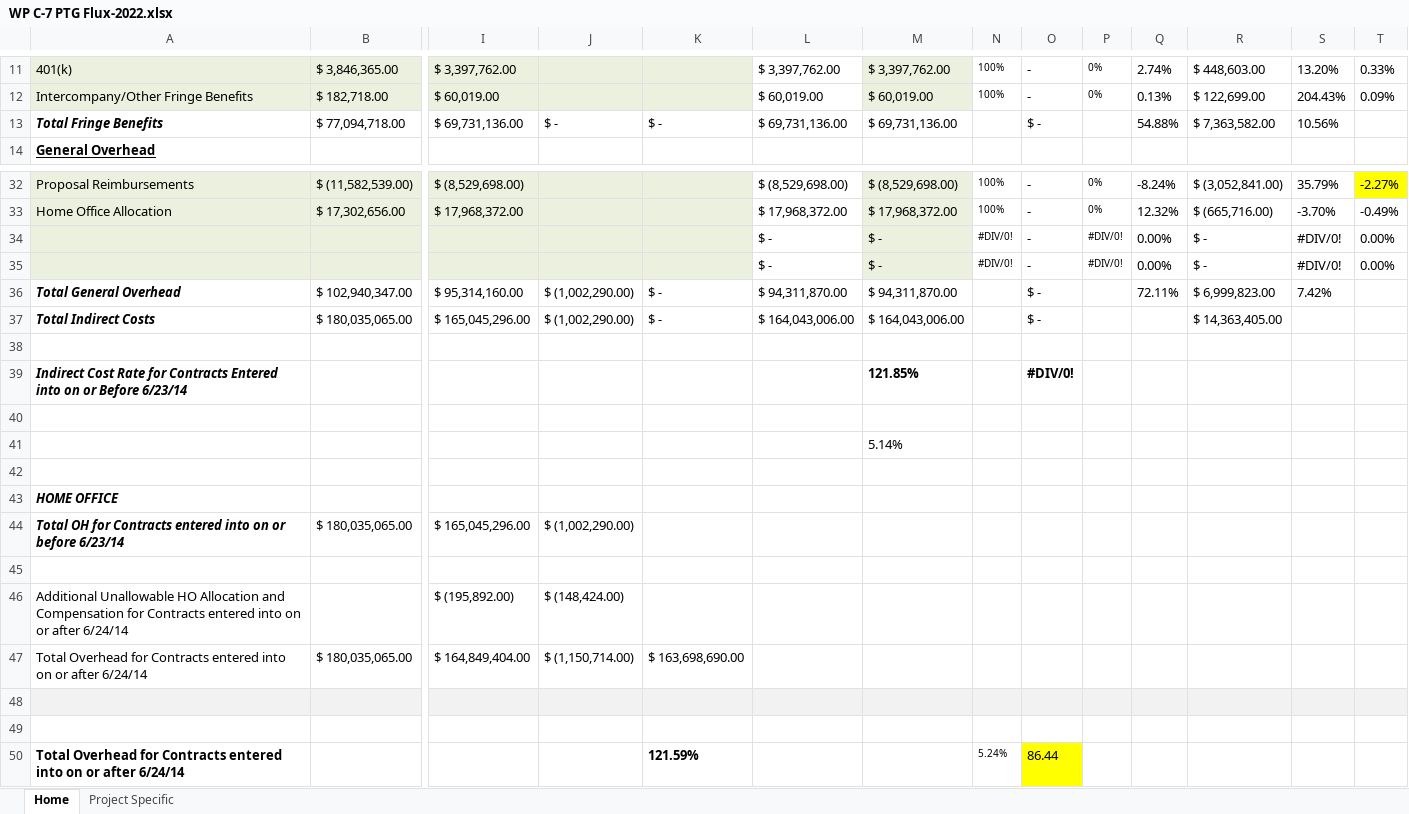
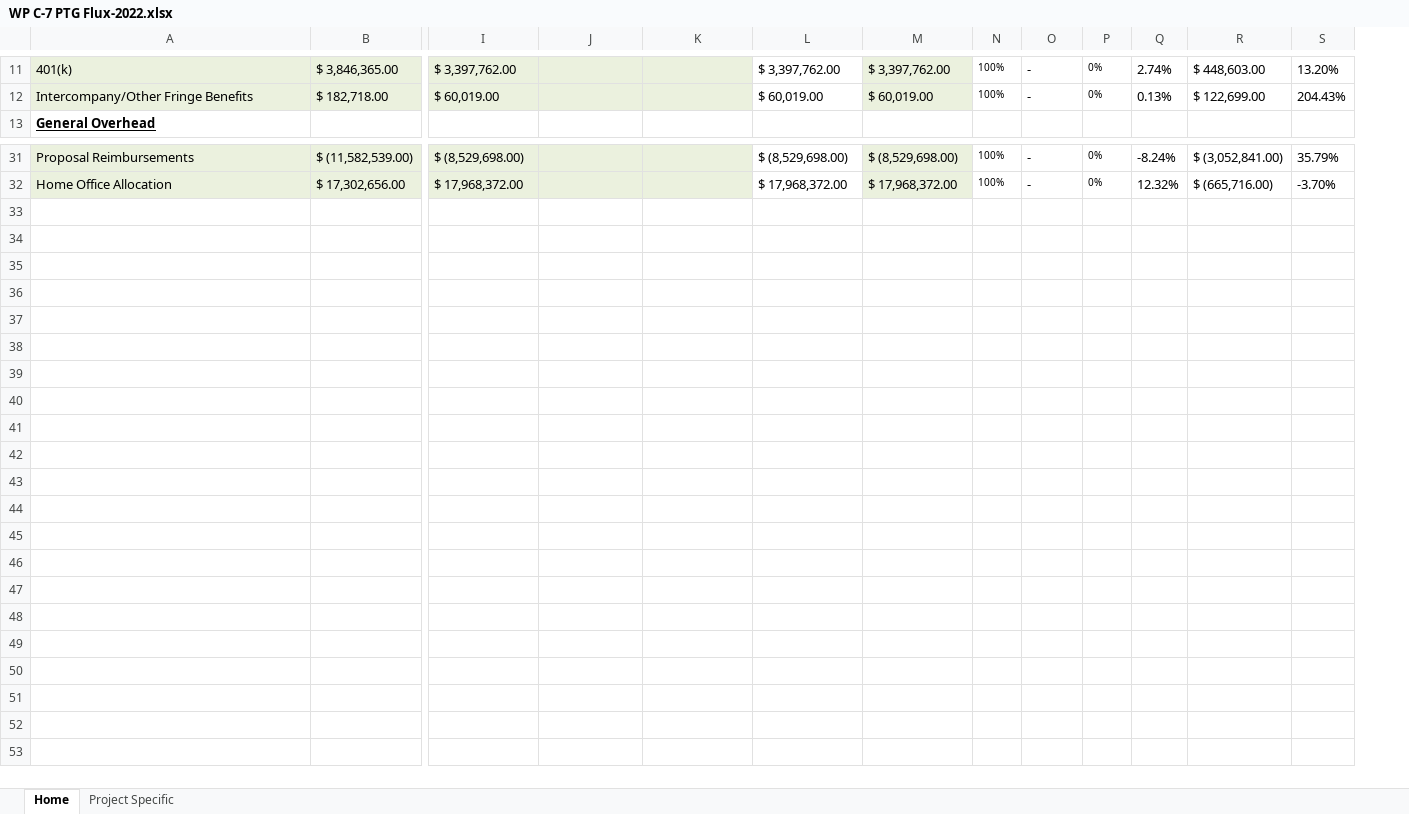
Before and after one commit to umairutm/Main, an Excel workbook: WP C-7 PTG Flux-2022.xlsx, sheet Home, drawn as a sheet; only a part is shown, gaps mark what is left out; values as stored, in another font and other column widths than the file's, no borders; rows hold the shown columns only; the diff names each change by its address in the sheet, - before the commit and + after, or states it on an @@ line.

```diff
--- a/WP C-7 PTG Flux-2022.xlsx (sheet Home)
+++ b/WP C-7 PTG Flux-2022.xlsx (sheet Home)
-column T, rows 11-12: 0.33% | 0.09%; rows 32-33: -2.27% | -0.49%
-row 13: Total Fringe Benefits | $ 77,094,718.00 | $ 69,731,136.00 | $ - | $ - | $ 69,731,136.00 | $ 69,731,136.00 |  | $ - |  | 54.88% | $ 7,363,582.00 | 10.56%
-row 34:  |  |  |  |  | $ - | $ - | #DIV/0! | - | #DIV/0! | 0.00% | $ - | #DIV/0! | 0.00%
-row 35:  |  |  |  |  | $ - | $ - | #DIV/0! | - | #DIV/0! | 0.00% | $ - | #DIV/0! | 0.00%
-row 36: Total General Overhead | $ 102,940,347.00 | $ 95,314,160.00 | $ (1,002,290.00) | $ - | $ 94,311,870.00 | $ 94,311,870.00 |  | $ - |  | 72.11% | $ 6,999,823.00 | 7.42%
-row 37: Total Indirect Costs | $ 180,035,065.00 | $ 165,045,296.00 | $ (1,002,290.00) | $ - | $ 164,043,006.00 | $ 164,043,006.00 |  | $ - |  |  | $ 14,363,405.00
-row 38: (empty)
-row 39: Indirect Cost Rate for Contracts Entered into on or Before 6/23/14 |  |  |  |  |  | 121.85% |  | #DIV/0!
-row 40: (empty)
-row 41:  |  |  |  |  |  | 5.14%
-row 42: (empty)
-row 43: HOME OFFICE
-row 44: Total OH for Contracts entered into on or before 6/23/14 | $ 180,035,065.00 | $ 165,045,296.00 | $ (1,002,290.00)
-row 45: (empty)
-row 46: Additional Unallowable HO Allocation and Compensation for Contracts entered into on or after 6/24/14 |  | $ (195,892.00) | $ (148,424.00)
-row 47: Total Overhead for Contracts entered into on or after 6/24/14 | $ 180,035,065.00 | $ 164,849,404.00 | $ (1,150,714.00) | $ 163,698,690.00
-row 48: (empty)
-row 49: (empty)
-row 50: Total Overhead for Contracts entered into on or after 6/24/14 |  |  |  | 121.59% |  |  | 5.24% | 86.44
```
Also changed, not shown: sheet Project Specific, formulas that keep their value, Cleaned-B-5b PTG Non-Exec Market Analysis - FY20.xlsx.
